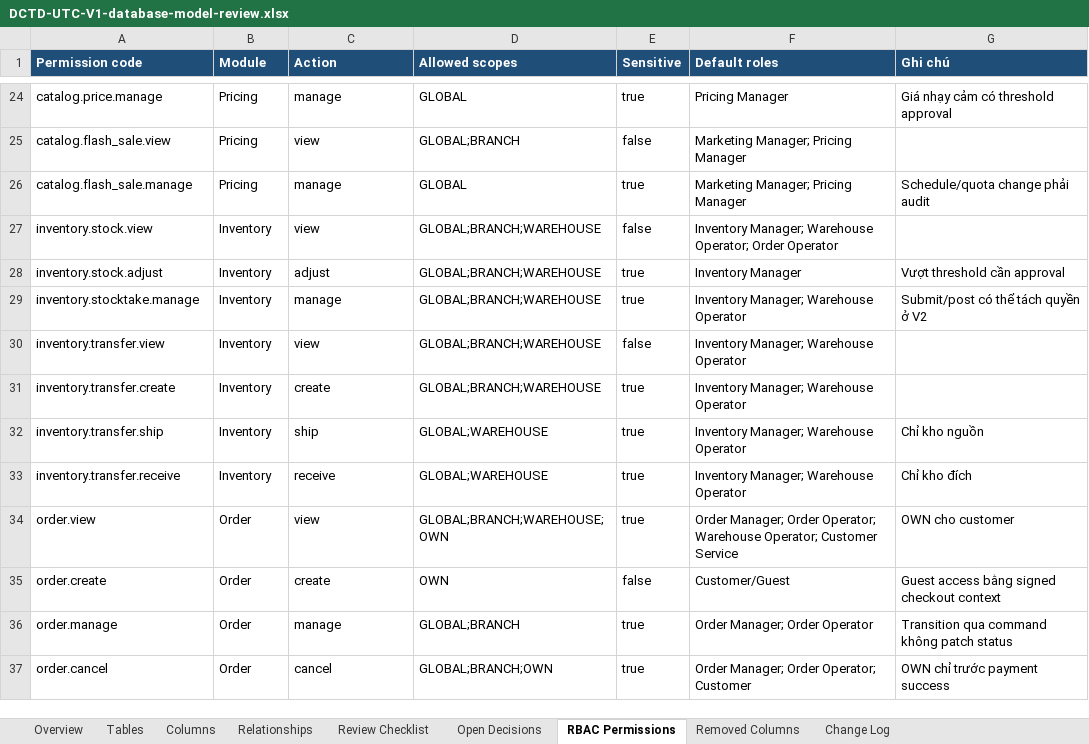
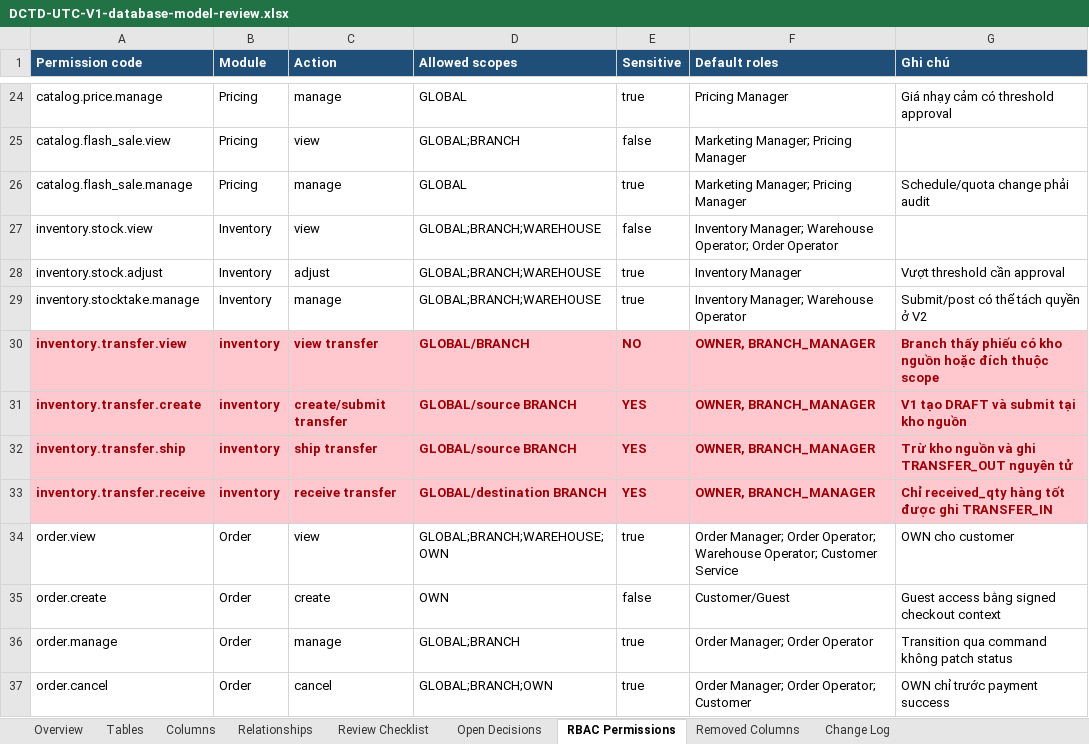
Before and after one commit to longhdwst1full/Sport-api-doc, an Excel workbook: document/DCTD-UTC-V1-database-model-review.xlsx, sheet RBAC Permissions, drawn as a sheet; only a part is shown, gaps mark what is left out; values as stored, in another font and other column widths than the file's, no borders; the diff names each change by its address in the sheet, - before the commit and + after, or states it on an @@ line.

Commit message:
feat(inventory): implement stock transfer functionality
- Add constants for stock transfer status and permissions.
- Create StockTransferController to handle stock transfer operations including listing, creating, submitting, shipping, and receiving transfers.
- Define DTOs for stock transfer requests and responses.
- Implement StockTransferService to manage business logic for stock transfers, including validation and database interactions.
- Add mapping functions to convert database records to DTOs.
- Create integration tests for stock transfer schema and permissions.
- Update OpenAPI documentation to include stock transfer endpoints.

```diff
--- a/document/DCTD-UTC-V1-database-model-review.xlsx (sheet RBAC Permissions)
+++ b/document/DCTD-UTC-V1-database-model-review.xlsx (sheet RBAC Permissions)
-A30:G33 fill: none
+A30:G33 fill: #FFC7CE
@@ A30:F31 bold: off → on, text colour: black → #9C0006 @@
-B30:B33 (Module): Inventory
+B30:B33 (Module): inventory
-C30 (Action): view
+C30 (Action): view transfer
-D30 (Allowed scopes): GLOBAL;BRANCH;WAREHOUSE
+D30 (Allowed scopes): GLOBAL/BRANCH
-E30 (Sensitive): false
+E30 (Sensitive): NO
-F30:F33 (Default roles): Inventory Manager; Warehouse Operator
+F30:F33 (Default roles): OWNER, BRANCH_MANAGER
-G30 (Ghi chú): (empty)
+G30 (Ghi chú): Branch thấy phiếu có kho nguồn hoặc đích thuộc scope
-C31 (Action): create
+C31 (Action): create/submit transfer
-D31 (Allowed scopes): GLOBAL;BRANCH;WAREHOUSE
+D31 (Allowed scopes): GLOBAL/source BRANCH
-E31:E33 (Sensitive): true
+E31:E33 (Sensitive): YES
-G31 (Ghi chú): (empty)
+G31 (Ghi chú): V1 tạo DRAFT và submit tại kho nguồn
@@ A32:G33 bold: off → on, text colour: black → #9C0006 @@
-C32 (Action): ship
+C32 (Action): ship transfer
-D32 (Allowed scopes): GLOBAL;WAREHOUSE
+D32 (Allowed scopes): GLOBAL/source BRANCH
-G32 (Ghi chú): Chỉ kho nguồn
+G32 (Ghi chú): Trừ kho nguồn và ghi TRANSFER_OUT nguyên tử
-C33 (Action): receive
+C33 (Action): receive transfer
-D33 (Allowed scopes): GLOBAL;WAREHOUSE
+D33 (Allowed scopes): GLOBAL/destination BRANCH
-G33 (Ghi chú): Chỉ kho đích
+G33 (Ghi chú): Chỉ received_qty hàng tốt được ghi TRANSFER_IN
```
Also changed, not shown: sheet Columns, sheet Tables, sheet Change Log, 30 other files.
